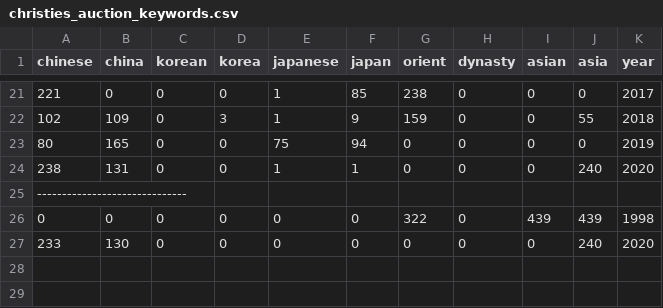
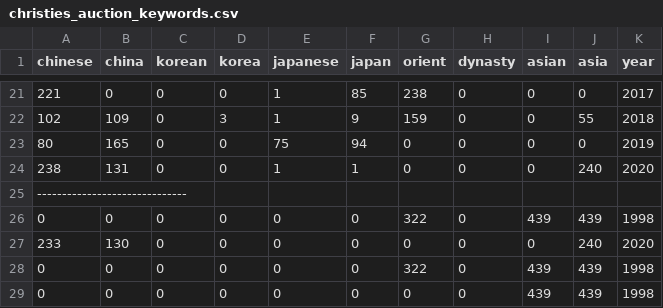
Before and after one commit to alexwang177/art-scraper, a CSV file: christies_auction_keywords.csv, drawn as a sheet; only a part is shown, gaps mark what is left out.

```diff
--- a/christies_auction_keywords.csv
+++ b/christies_auction_keywords.csv
@@ -27 +27,3 @@ chinese,china,korean,korea,japanese,japan,orient,dynasty,asian,asia,year
 233,130,0,0,0,0,0,0,0,240,2020
+0,0,0,0,0,0,322,0,439,439,1998
+0,0,0,0,0,0,0,0,439,439,1998
```
Also changed, not shown: christies_auction_overall.csv, 1 other file.
